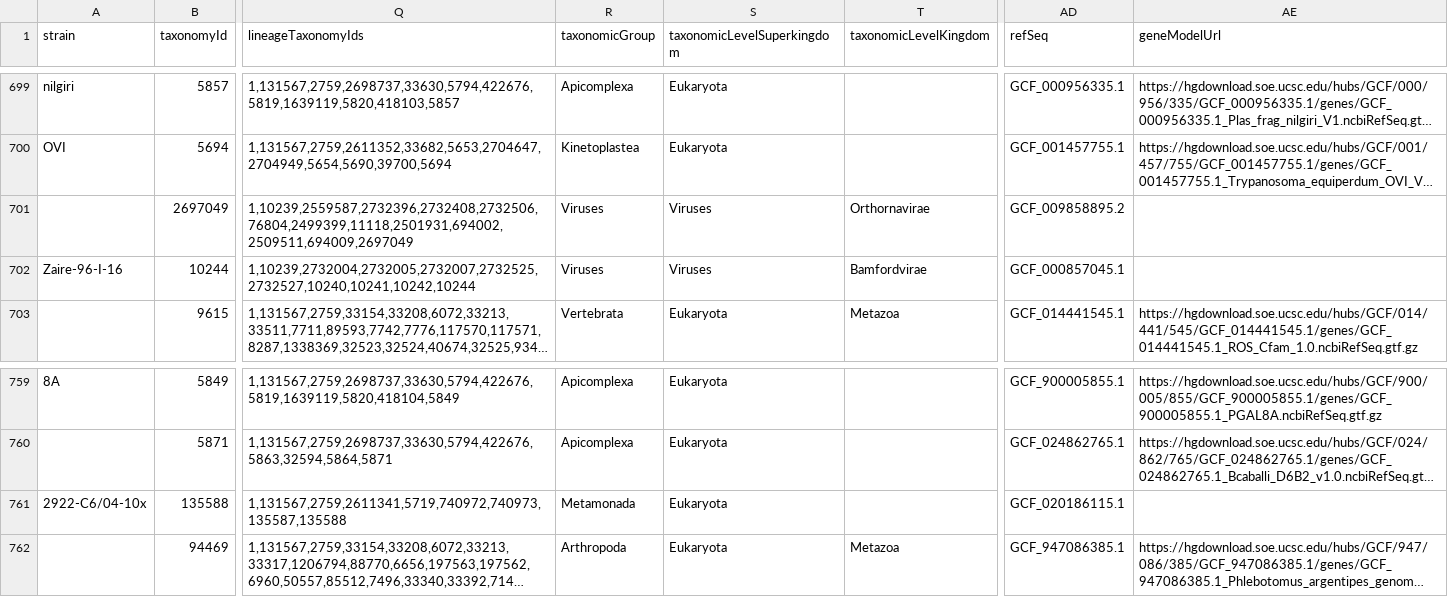
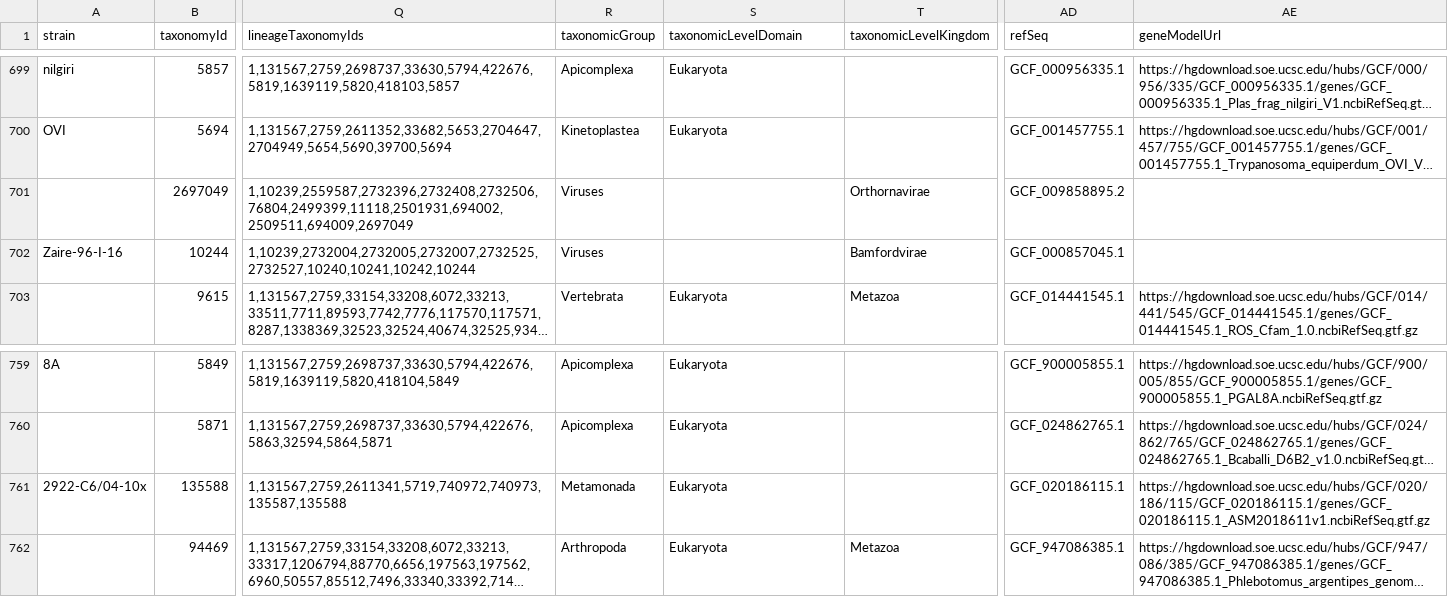
Before and after one commit to mvdbeek/brc-analytics, a TSV file: catalog/build/intermediate/genomes-from-ncbi.tsv, drawn as a sheet; only a part is shown, gaps mark what is left out; long unchanged cells end in …; the diff names each change by its address in the sheet, - before the commit and + after, or states it on an @@ line.

Commit message:
feat: remove retired ncbi superkingdom rank and add domain (#385) (#386)

```diff
--- a/catalog/build/intermediate/genomes-from-ncbi.tsv
+++ b/catalog/build/intermediate/genomes-from-ncbi.tsv
-S1: taxonomicLevelSuperkingdom
+S1: taxonomicLevelDomain
-S701:S702 (taxonomicLevelDomain): Viruses
+S701:S702 (taxonomicLevelDomain): (empty)
-AE761 (geneModelUrl): (empty)
+AE761 (geneModelUrl): https://hgdownload.soe.ucsc.edu/hubs/GCF/020/186/115/GCF_020186115.1/genes/GCF_020186115.1_ASM2018611v1.ncbiRefSeq.gtf.gz
```
Also changed, not shown: 11 other files.
